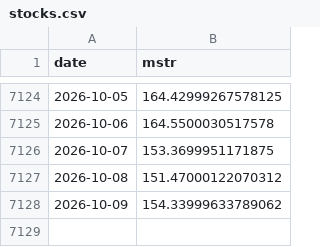
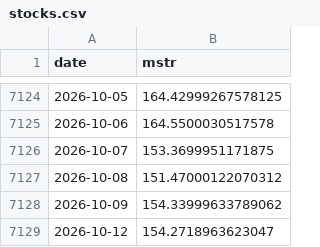
Before and after one commit to won-topiaa/Bitcoin-Core-Strategies, a CSV file: data/stocks.csv, drawn as a sheet; only a part is shown, gaps mark what is left out.

```diff
--- a/data/stocks.csv
+++ b/data/stocks.csv
@@ -7128 +7128,2 @@ date,mstr
 2026-10-09,154.33999633789062
+2026-10-12,154.2718963623047
```
Also changed, not shown: 8 other files.
